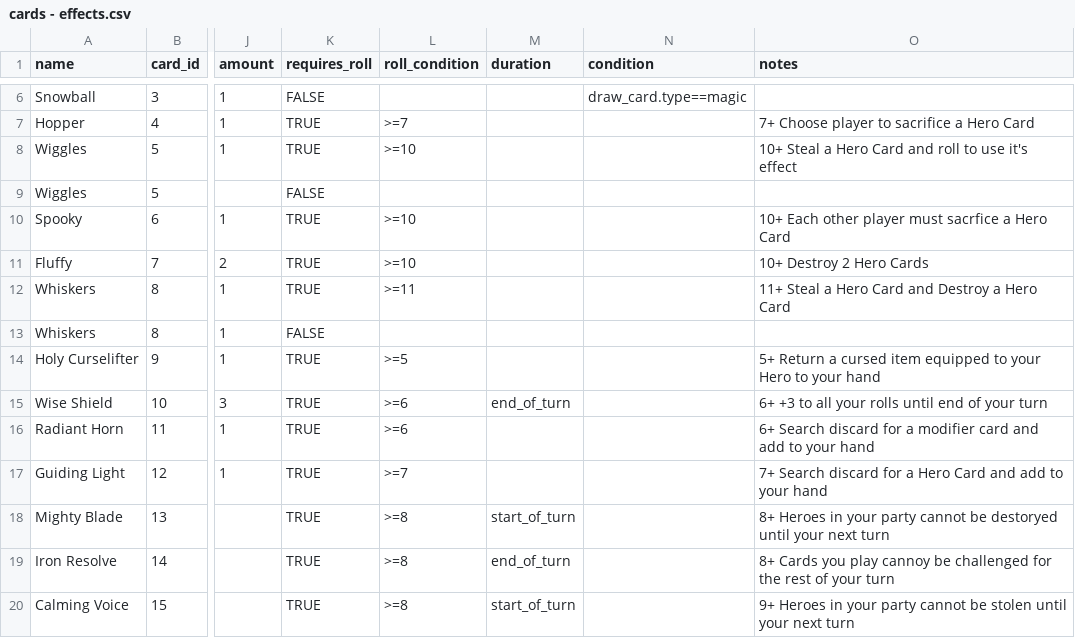
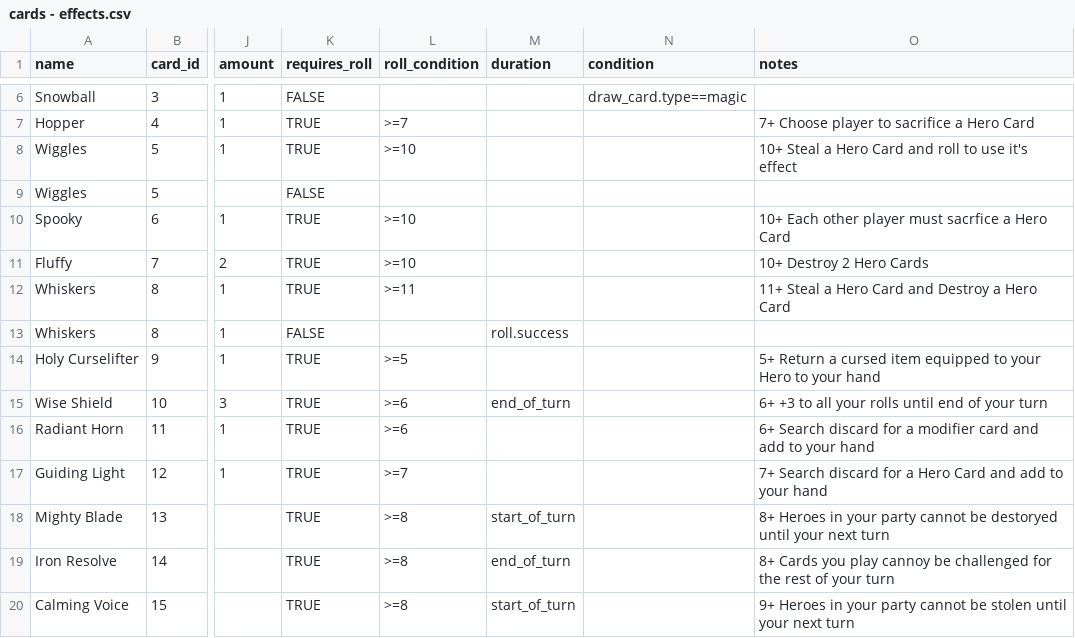
Before and after one commit to burwell423/here-to-slay-sim, a CSV file: cards - effects.csv, drawn as a sheet; only a part is shown, gaps mark what is left out; the diff names each change by its address in the sheet, - before the commit and + after, or states it on an @@ line.

Commit message:
Fix Whiskers destroy effect gating

```diff
--- a/cards - effects.csv
+++ b/cards - effects.csv
-M13 (duration): (empty)
+M13 (duration): roll.success
```
Also changed, not shown: 1 other file.
